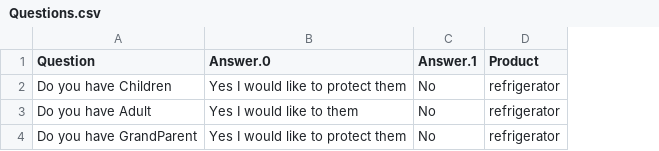
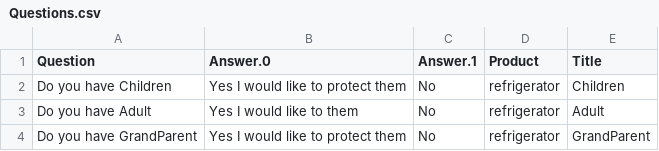
Before and after one commit to rohtshrma/recommendation_system, a CSV file: backend/Questions.csv, drawn as a sheet; the diff names each change by its address in the sheet, - before the commit and + after, or states it on an @@ line.

```diff
--- a/backend/Questions.csv
+++ b/backend/Questions.csv
+column E (Title), rows 2-4: Children | Adult | GrandParent
```
Also changed, not shown: backend/Book1.csv, 3 other files.
